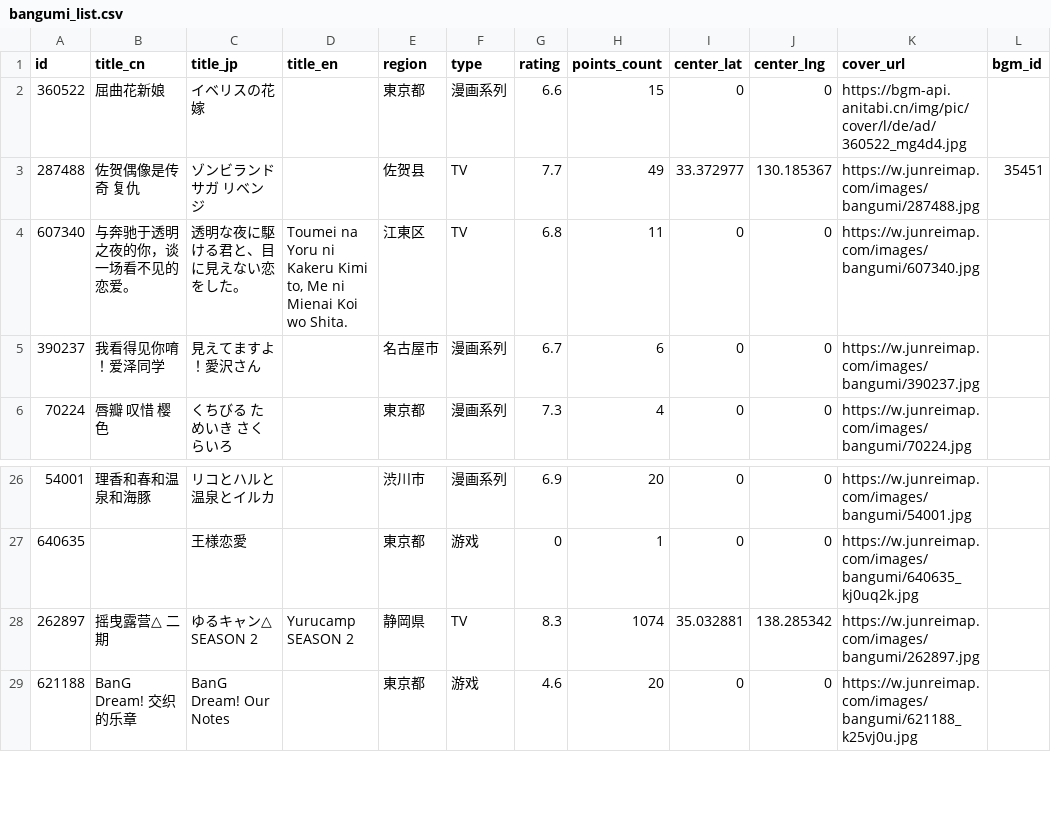
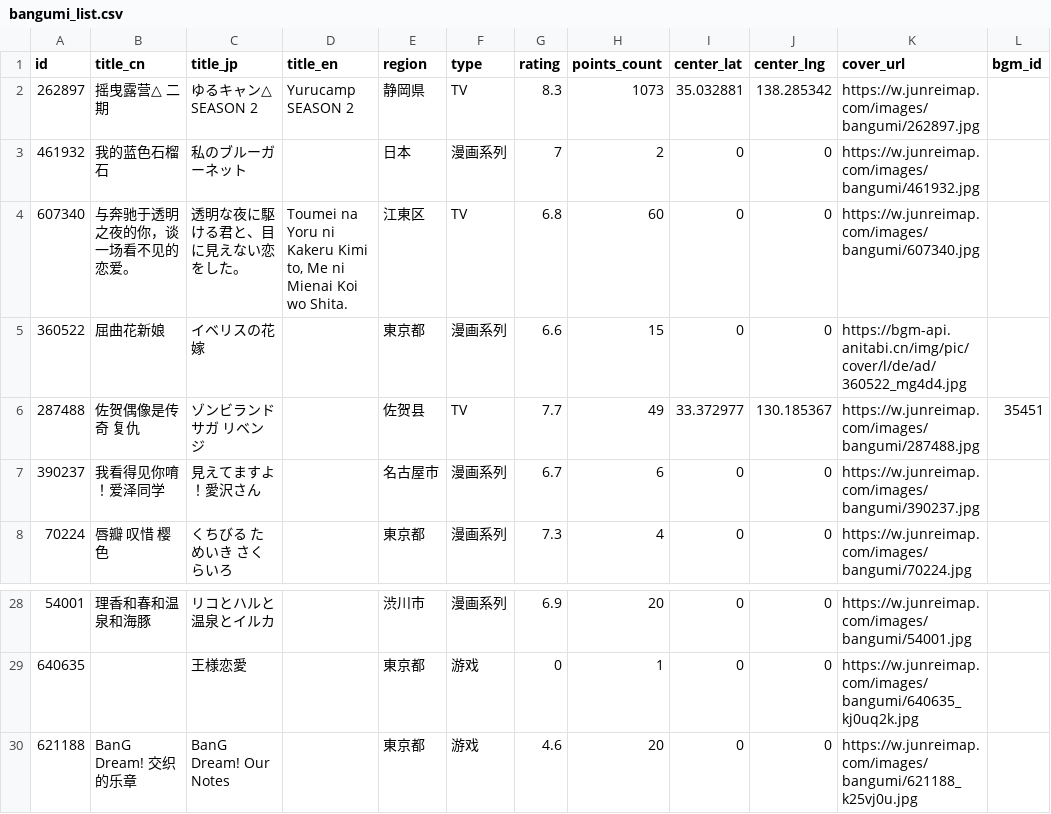
Before and after one commit to Xmader/anitabi_backup, a CSV file: data/bangumi_list.csv, drawn as a sheet; only a part is shown, gaps mark what is left out.

```diff
--- a/data/bangumi_list.csv
+++ b/data/bangumi_list.csv
@@ -1,5 +1,7 @@
 id,title_cn,title_jp,title_en,region,type,rating,points_count,center_lat,center_lng,cover_url,bgm_id
+262897,摇曳露营△ 二期,ゆるキャン△ SEASON 2,Yurucamp SEASON 2,静岡県,TV,8.3,1073,35.032881,138.285342,https://w.junreimap.com/images/bangumi/262897.jpg,
+461932,我的蓝色石榴石,私のブルーガーネット,,日本,漫画系列,7,2,0,0,https://w.junreimap.com/images/bangumi/461932.jpg,
+607340,与奔驰于透明之夜的你，谈一场看不见的恋爱。,透明な夜に駆ける君と、目に見えない恋をした。,"Toumei na Yoru ni Kakeru Kimi to, Me ni Mienai Koi wo Shita.",江東区,TV,6.8,60,0,0,https://w.junreimap.com/images/bangumi/607340.jpg,
 360522,屈曲花新娘,イベリスの花嫁,,東京都,漫画系列,6.6,15,0,0,https://bgm-api.anitabi.cn/img/pic/cover/l/de/ad/360522_mg4d4.jpg,
 287488,佐贺偶像是传奇 复仇,ゾンビランドサガ リベンジ,,佐贺县,TV,7.7,49,33.372977,130.185367,https://w.junreimap.com/images/bangumi/287488.jpg,35451
-607340,与奔驰于透明之夜的你，谈一场看不见的恋爱。,透明な夜に駆ける君と、目に見えない恋をした。,"Toumei na Yoru ni Kakeru Kimi to, Me ni Mienai Koi wo Shita.",江東区,TV,6.8,11,0,0,https://w.junreimap.com/images/bangumi/607340.jpg,
 390237,我看得见你唷！爱泽同学,見えてますよ！愛沢さん,,名古屋市,漫画系列,6.7,6,0,0,https://w.junreimap.com/images/bangumi/390237.jpg,
@@ -27,3 +29,2 @@
 640635,,王様恋愛,,東京都,游戏,0,1,0,0,https://w.junreimap.com/images/bangumi/640635_kj0uq2k.jpg,
-262897,摇曳露营△ 二期,ゆるキャン△ SEASON 2,Yurucamp SEASON 2,静岡県,TV,8.3,1074,35.032881,138.285342,https://w.junreimap.com/images/bangumi/262897.jpg,
 621188,BanG Dream! 交织的乐章,BanG Dream! Our Notes,,東京都,游戏,4.6,20,0,0,https://w.junreimap.com/images/bangumi/621188_k25vj0u.jpg,
```
Also changed, not shown: 21 other files.
